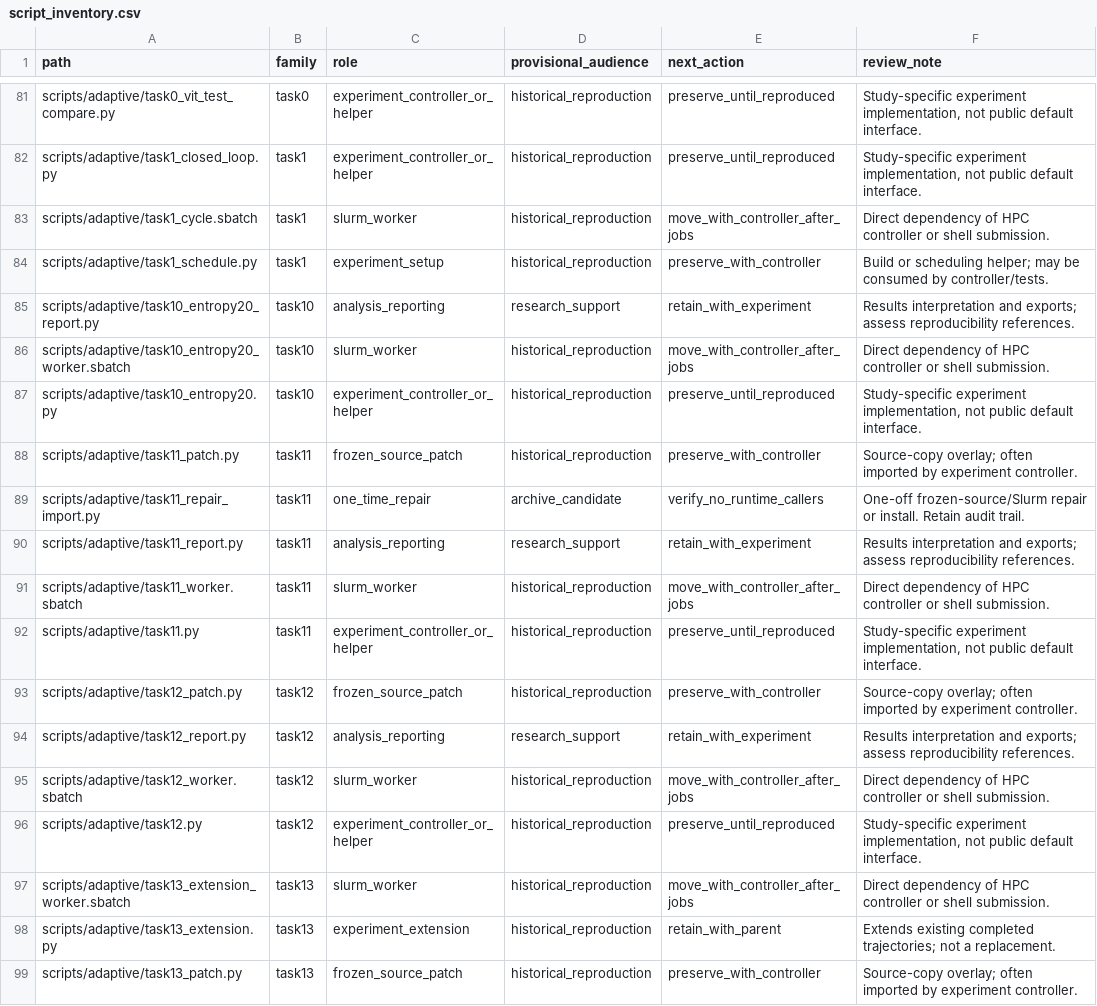
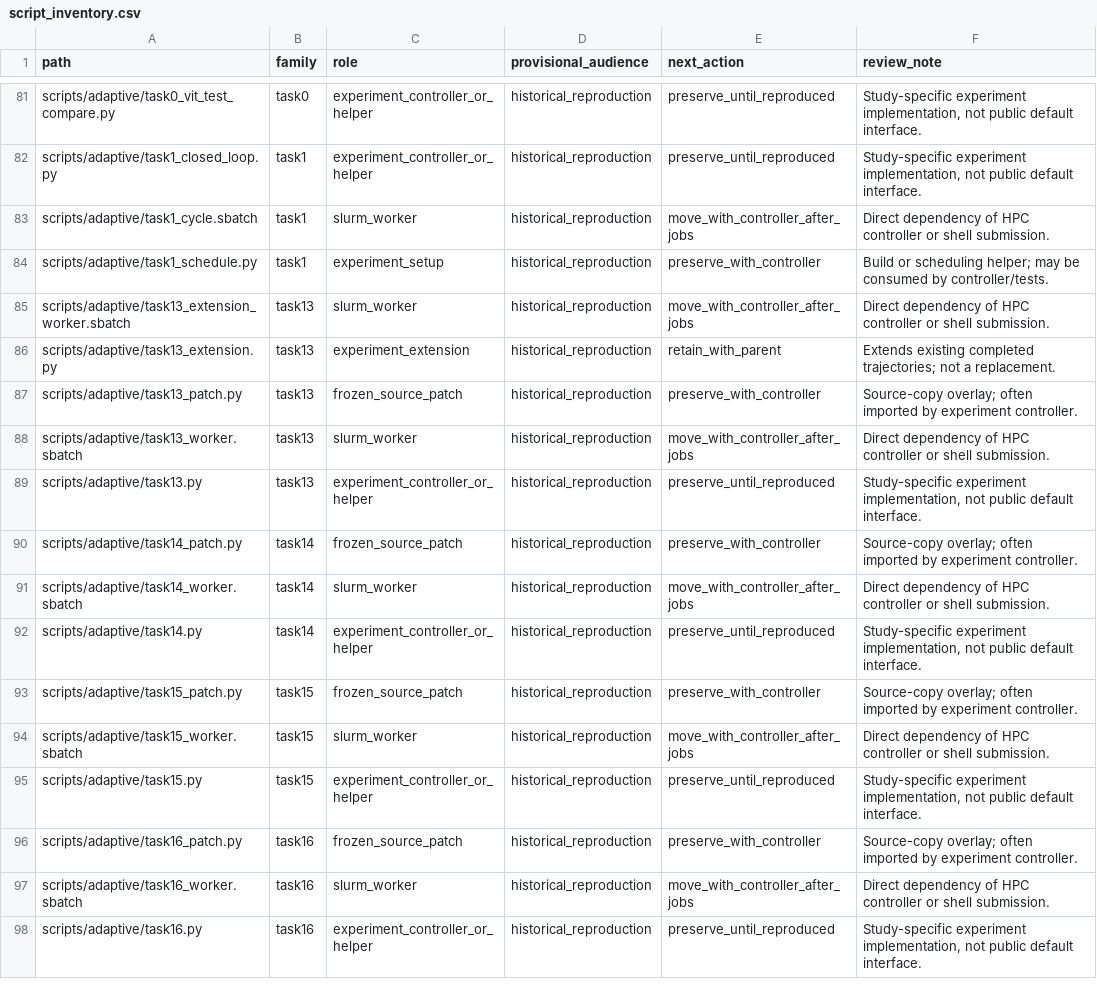
Before and after one commit to DimitrisKour/astro-transient-active-learning, a CSV file: docs/maintenance/script_inventory.csv, drawn as a sheet; only a part is shown, gaps mark what is left out; the shorter side is filled out with more unchanged rows; the diff covers the shown part only.

Commit message:
Organize and validate Task10–12 research experiment scripts
* Group Task10 fixed-seed recovery analysis with explicit Task8B reader linkage

* Group Tasks11–12 advanced acquisition and BALD frozen-source experiment families

* Update Tasktask10 research contract fixtures to canonical grouped locations

* Update Tasktask11 research contract fixtures to canonical grouped locations

* Update Tasktask11 research contract fixtures to canonical grouped locations

* Update Tasktask12 research contract fixtures to canonical grouped locations

* Update Task10–12 reproduction documentation to grouped research paths

* Update Task10–12 reproduction documentation to grouped research paths

* Update Task10–12 reproduction documentation to grouped research paths

* Update Task10–12 reproduction documentation to grouped research paths

* Validate grouped Task10–12 experiment contracts and PyTorch BALD independently

* Describe Task10–12 provenance and public-versus-historical testing

* Keep research-script inventory aligned with Task10–12 relocations

```diff
--- a/docs/maintenance/script_inventory.csv
+++ b/docs/maintenance/script_inventory.csv
@@ -84,14 +84,2 @@ path,family,role,provisional_audience,next_action,review_note
 "scripts/adaptive/task1_schedule.py","task1","experiment_setup","historical_reproduction","preserve_with_controller","Build or scheduling helper; may be consumed by controller/tests."
-"scripts/adaptive/task10_entropy20_report.py","task10","analysis_reporting","research_support","retain_with_experiment","Results interpretation and exports; assess reproducibility references."
-"scripts/adaptive/task10_entropy20_worker.sbatch","task10","slurm_worker","historical_reproduction","move_with_controller_after_jobs","Direct dependency of HPC controller or shell submission."
-"scripts/adaptive/task10_entropy20.py","task10","experiment_controller_or_helper","historical_reproduction","preserve_until_reproduced","Study-specific experiment implementation, not public default interface."
-"scripts/adaptive/task11_patch.py","task11","frozen_source_patch","historical_reproduction","preserve_with_controller","Source-copy overlay; often imported by experiment controller."
-"scripts/adaptive/task11_repair_import.py","task11","one_time_repair","archive_candidate","verify_no_runtime_callers","One-off frozen-source/Slurm repair or install. Retain audit trail."
-"scripts/adaptive/task11_report.py","task11","analysis_reporting","research_support","retain_with_experiment","Results interpretation and exports; assess reproducibility references."
-"scripts/adaptive/task11_worker.sbatch","task11","slurm_worker","historical_reproduction","move_with_controller_after_jobs","Direct dependency of HPC controller or shell submission."
-"scripts/adaptive/task11.py","task11","experiment_controller_or_helper","historical_reproduction","preserve_until_reproduced","Study-specific experiment implementation, not public default interface."
-"scripts/adaptive/task12_patch.py","task12","frozen_source_patch","historical_reproduction","preserve_with_controller","Source-copy overlay; often imported by experiment controller."
-"scripts/adaptive/task12_report.py","task12","analysis_reporting","research_support","retain_with_experiment","Results interpretation and exports; assess reproducibility references."
-"scripts/adaptive/task12_worker.sbatch","task12","slurm_worker","historical_reproduction","move_with_controller_after_jobs","Direct dependency of HPC controller or shell submission."
-"scripts/adaptive/task12.py","task12","experiment_controller_or_helper","historical_reproduction","preserve_until_reproduced","Study-specific experiment implementation, not public default interface."
 "scripts/adaptive/task13_extension_worker.sbatch","task13","slurm_worker","historical_reproduction","move_with_controller_after_jobs","Direct dependency of HPC controller or shell submission."
```
Also changed, not shown: 13 added rows elsewhere in this file, 22 other files.
